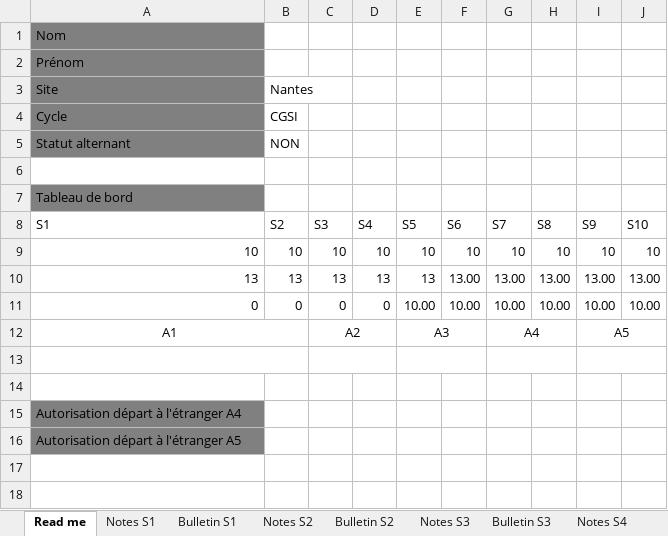
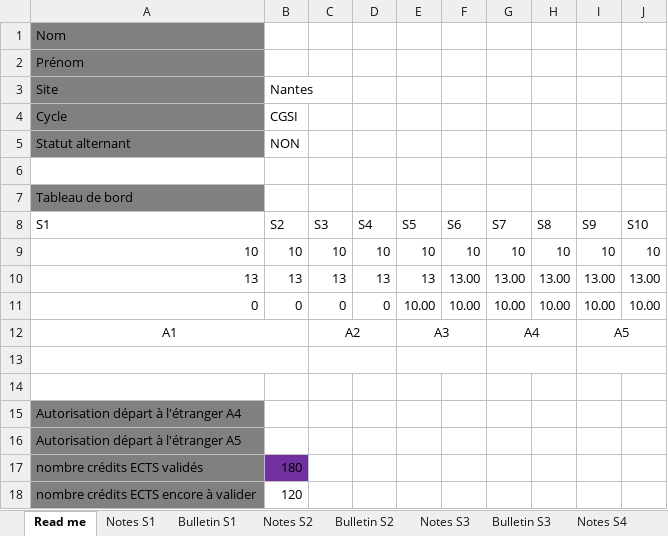
Before and after one commit to arthur5775/ISEN_Bulletin_Excel, an Excel workbook: ISEN_Bulletin_Excel.xlsx, sheet Read me, drawn as a sheet; values as stored, in another font and other column widths than the file's, no borders; charts and pictures and conditional formats not drawn; the diff names each change by its address in the sheet, - before the commit and + after, or states it on an @@ line.

Commit message:
Add files via upload

```diff
--- a/ISEN_Bulletin_Excel.xlsx (sheet Read me)
+++ b/ISEN_Bulletin_Excel.xlsx (sheet Read me)
+row 17: nombre crédits ECTS validés | 180
+row 18: nombre crédits ECTS encore à valider | 120
```
Also changed, not shown: sheet Bulletin S8, charts or pictures.
